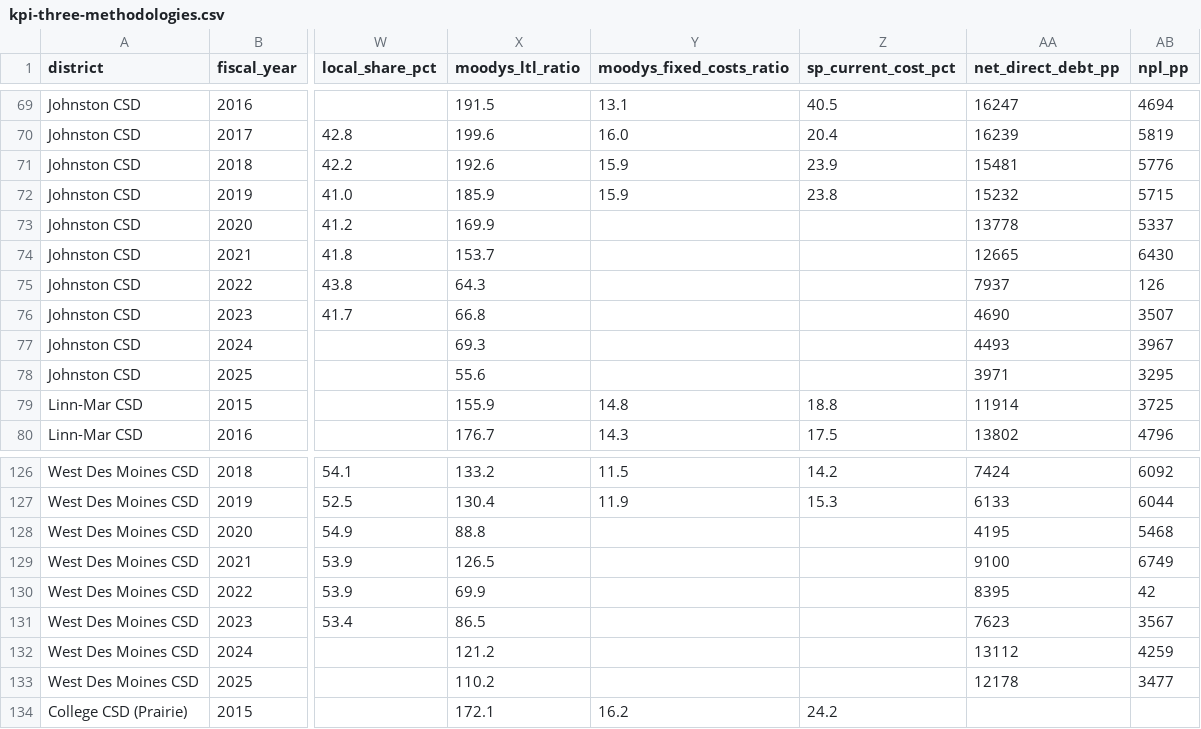
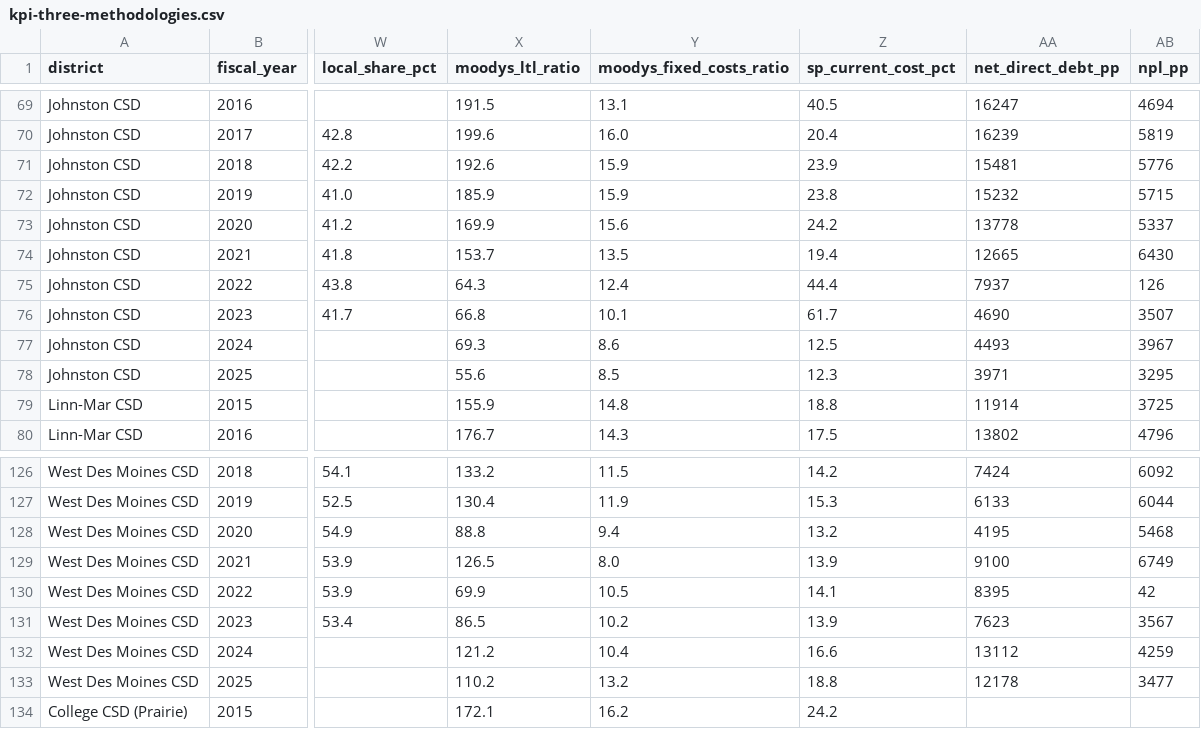
Before and after one commit to michael480th/ICCSDAdvocacy, a CSV file: data/kpi-three-methodologies.csv, drawn as a sheet; only a part is shown, gaps mark what is left out; the diff names each change by its address in the sheet, - before the commit and + after, or states it on an @@ line.

```diff
--- a/data/kpi-three-methodologies.csv
+++ b/data/kpi-three-methodologies.csv
-Y73 (moodys_fixed_costs_ratio): (empty)
+Y73 (moodys_fixed_costs_ratio): 15.6
-Z73 (sp_current_cost_pct): (empty)
+Z73 (sp_current_cost_pct): 24.2
-Y74 (moodys_fixed_costs_ratio): (empty)
+Y74 (moodys_fixed_costs_ratio): 13.5
-Z74 (sp_current_cost_pct): (empty)
+Z74 (sp_current_cost_pct): 19.4
-Y75 (moodys_fixed_costs_ratio): (empty)
+Y75 (moodys_fixed_costs_ratio): 12.4
-Z75 (sp_current_cost_pct): (empty)
+Z75 (sp_current_cost_pct): 44.4
-Y76 (moodys_fixed_costs_ratio): (empty)
+Y76 (moodys_fixed_costs_ratio): 10.1
-Z76 (sp_current_cost_pct): (empty)
+Z76 (sp_current_cost_pct): 61.7
-Y77 (moodys_fixed_costs_ratio): (empty)
+Y77 (moodys_fixed_costs_ratio): 8.6
-Z77 (sp_current_cost_pct): (empty)
+Z77 (sp_current_cost_pct): 12.5
-Y78 (moodys_fixed_costs_ratio): (empty)
+Y78 (moodys_fixed_costs_ratio): 8.5
-Z78 (sp_current_cost_pct): (empty)
+Z78 (sp_current_cost_pct): 12.3
-Y128 (moodys_fixed_costs_ratio): (empty)
+Y128 (moodys_fixed_costs_ratio): 9.4
-Z128 (sp_current_cost_pct): (empty)
+Z128 (sp_current_cost_pct): 13.2
-Y129 (moodys_fixed_costs_ratio): (empty)
+Y129 (moodys_fixed_costs_ratio): 8.0
-Z129 (sp_current_cost_pct): (empty)
+Z129 (sp_current_cost_pct): 13.9
-Y130 (moodys_fixed_costs_ratio): (empty)
+Y130 (moodys_fixed_costs_ratio): 10.5
-Z130 (sp_current_cost_pct): (empty)
+Z130 (sp_current_cost_pct): 14.1
-Y131 (moodys_fixed_costs_ratio): (empty)
+Y131 (moodys_fixed_costs_ratio): 10.2
-Z131 (sp_current_cost_pct): (empty)
+Z131 (sp_current_cost_pct): 13.9
-Y132 (moodys_fixed_costs_ratio): (empty)
+Y132 (moodys_fixed_costs_ratio): 10.4
-Z132 (sp_current_cost_pct): (empty)
+Z132 (sp_current_cost_pct): 16.6
-Y133 (moodys_fixed_costs_ratio): (empty)
+Y133 (moodys_fixed_costs_ratio): 13.2
-Z133 (sp_current_cost_pct): (empty)
+Z133 (sp_current_cost_pct): 18.8
```
Also changed, not shown: 3 other files.
